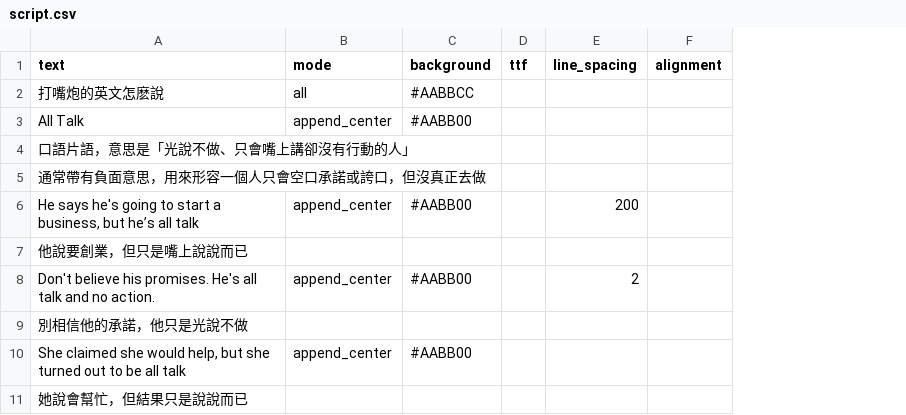
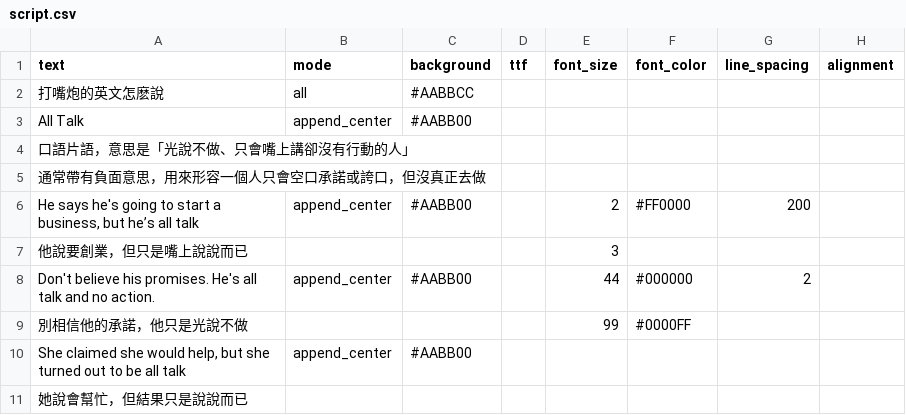
Before and after one commit to aaronlee86/reel, a CSV file: workspace/testCsv2Scene/script.csv, drawn as a sheet; only a part is shown; the diff names each change by its address in the sheet, - before the commit and + after, or states it on an @@ line.

Commit message:
add font_size and font_color in script

```diff
--- a/workspace/testCsv2Scene/script.csv
+++ b/workspace/testCsv2Scene/script.csv
+column E (font_size), rows 6-9: 2 | 3 | 44 | 99
+column F (font_color), rows 6-9: #FF0000 |  | #000000 | #0000FF
```
Also changed, not shown: 6 other files.
